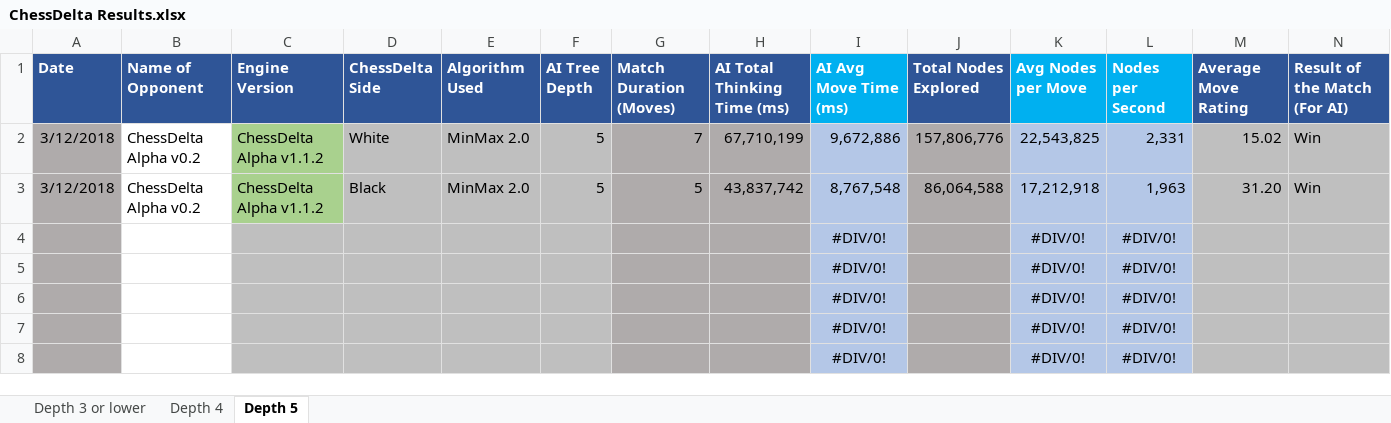
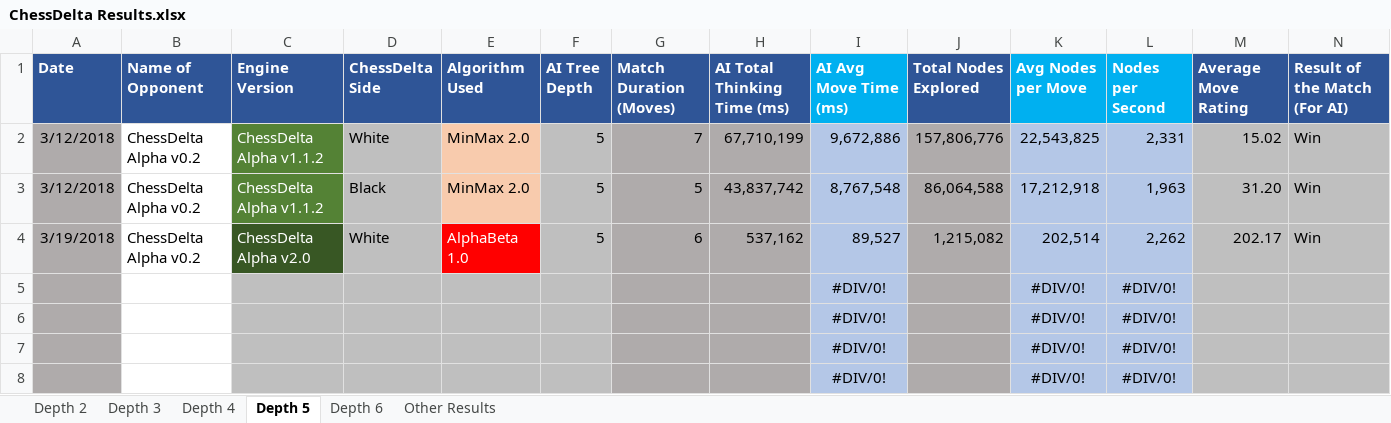
Before and after one commit to dangarmol/chess-delta, an Excel workbook: doc/Report/ChessDelta Results.xlsx, sheet Depth 5, drawn as a sheet; only a part is shown; values as stored, in another font and other column widths than the file's, no borders; conditional formats not drawn; removed rows and columns are numbered as before the commit, all else as after; rows hold the shown columns only; the diff names each change by its address in the sheet, - before the commit and + after, or states it on an @@ line.

Commit message:
Finished and tested AlphaBeta

```diff
--- a/doc/Report/ChessDelta Results.xlsx (sheet Depth 5)
+++ b/doc/Report/ChessDelta Results.xlsx (sheet Depth 5)
-sheet tab: Depth 3 or lower
+sheet tab: Depth 3
+sheet tab: Depth 2
+sheet tab: Depth 6
+sheet tab: Other Results
@@ C2:C3 fill: #A9D18E → #548235, text colour: black → #FFFFFF @@
-E2:E3 fill: #BFBFBF
+E2:E3 fill: #F8CBAD
-row 4:  |  |  |  |  |  |  |  | #DIV/0! |  | #DIV/0! | #DIV/0!
+row 4: 3/19/2018 | ChessDelta Alpha v0.2 | ChessDelta Alpha v2.0 | White | AlphaBeta 1.0 | 5 | 6 | 537,162 | 89,527 | 1,215,082 | 202,514 | 2,262 | 202.17 | Win
```
Also changed, not shown: sheet Depth 3, sheet Depth 4, formulas that keep their value, 3 other files.
